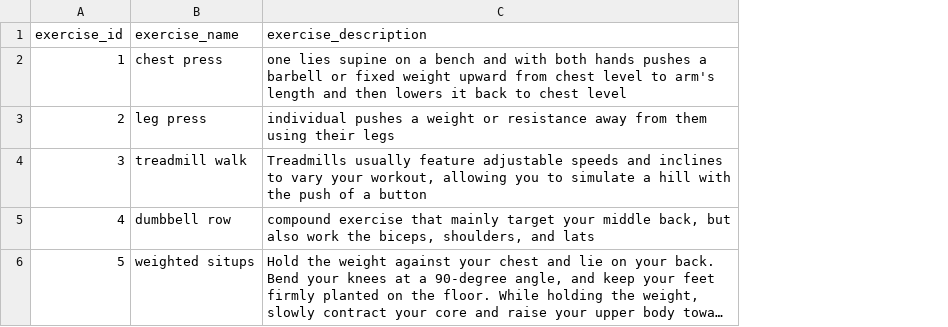
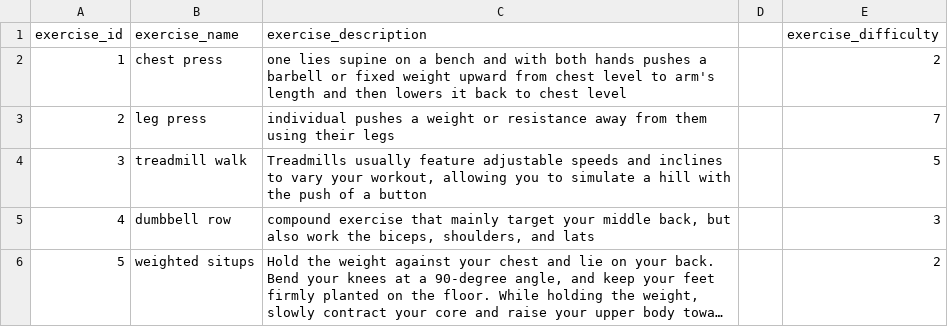
Before and after one commit to CS480UIC/cs480-final-project-aging_population_fitness, a CSV file: csvs/exercise.csv, drawn as a sheet; long unchanged cells end in …; the diff names each change by its address in the sheet, - before the commit and + after, or states it on an @@ line.

Commit message:
updated one csv file exercise with the new int attribute

```diff
--- a/csvs/exercise.csv
+++ b/csvs/exercise.csv
+column D, empty
+column E (exercise_difficulty), rows 2-6: 2 | 7 | 5 | 3 | 2
```
